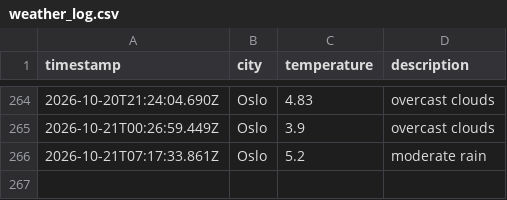
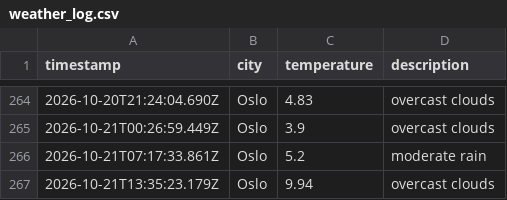
Before and after one commit to AshSensei13/weather-data-ops, a CSV file: data/weather_log.csv, drawn as a sheet; only a part is shown, gaps mark what is left out.

```diff
--- a/data/weather_log.csv
+++ b/data/weather_log.csv
@@ -266 +266,2 @@ timestamp,city,temperature,description
 2026-10-21T07:17:33.861Z,Oslo,5.2,moderate rain
+2026-10-21T13:35:23.179Z,Oslo,9.94,overcast clouds
```
Also changed, not shown: 1 other file.
